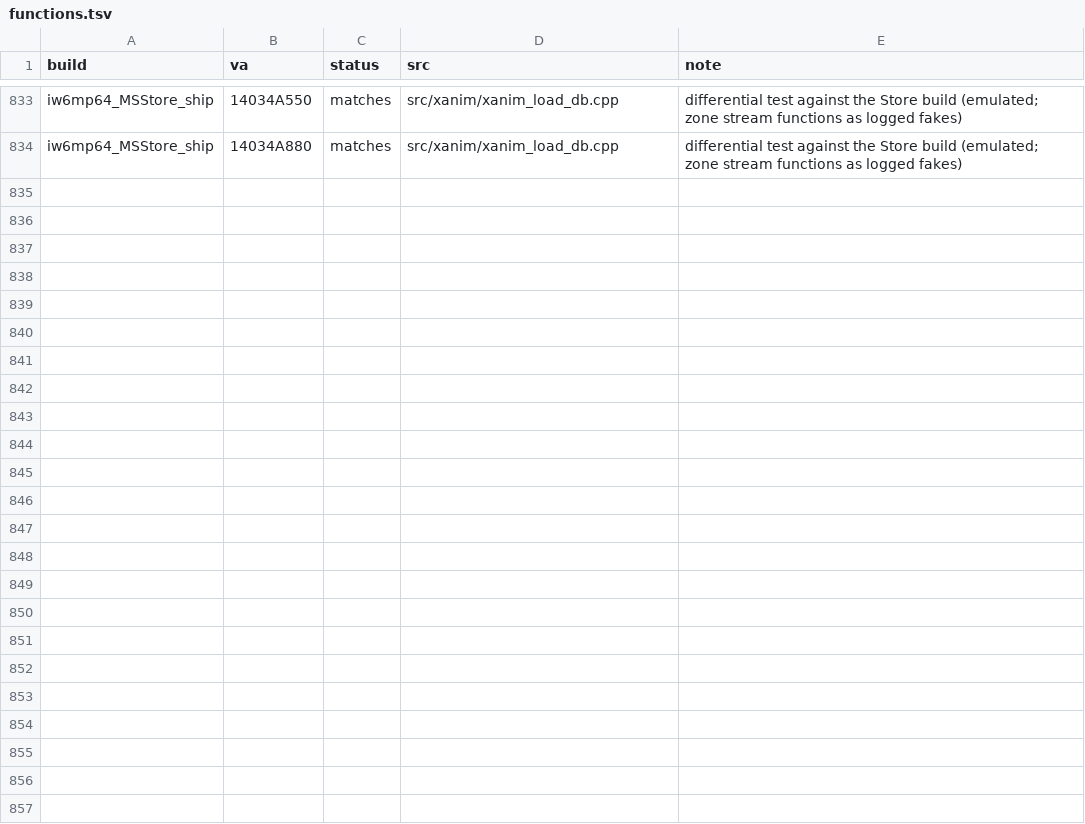
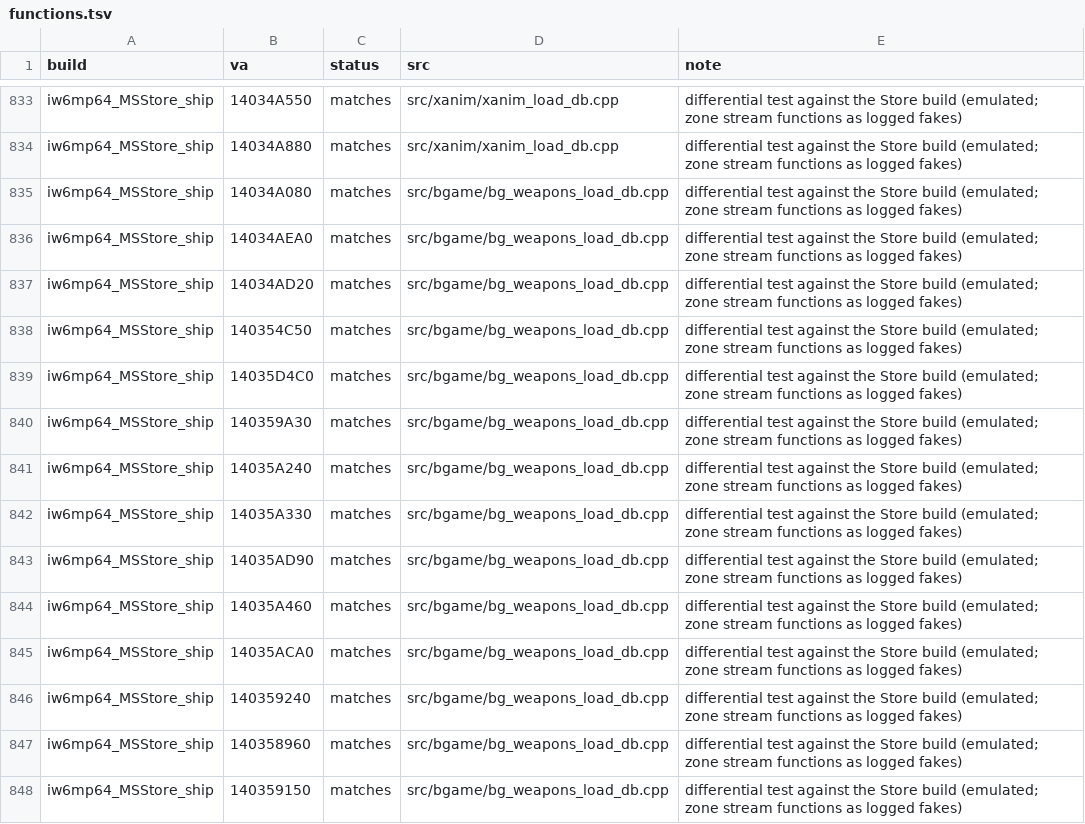
Before and after one commit to lizardpeter/ghosts-decomp, a TSV file: records/functions.tsv, drawn as a sheet; only a part is shown, gaps mark what is left out.

```diff
--- a/records/functions.tsv
+++ b/records/functions.tsv
@@ -834 +834,15 @@ iw6mp64_MSStore_ship	14034A550	matches	src/xanim/xanim_load_db.cpp	differential
 iw6mp64_MSStore_ship	14034A880	matches	src/xanim/xanim_load_db.cpp	differential test against the Store build (emulated; zone stream functions as logged fakes)
+iw6mp64_MSStore_ship	14034A080	matches	src/bgame/bg_weapons_load_db.cpp	differential test against the Store build (emulated; zone stream functions as logged fakes)
+iw6mp64_MSStore_ship	14034AEA0	matches	src/bgame/bg_weapons_load_db.cpp	differential test against the Store build (emulated; zone stream functions as logged fakes)
+iw6mp64_MSStore_ship	14034AD20	matches	src/bgame/bg_weapons_load_db.cpp	differential test against the Store build (emulated; zone stream functions as logged fakes)
+iw6mp64_MSStore_ship	140354C50	matches	src/bgame/bg_weapons_load_db.cpp	differential test against the Store build (emulated; zone stream functions as logged fakes)
+iw6mp64_MSStore_ship	14035D4C0	matches	src/bgame/bg_weapons_load_db.cpp	differential test against the Store build (emulated; zone stream functions as logged fakes)
+iw6mp64_MSStore_ship	140359A30	matches	src/bgame/bg_weapons_load_db.cpp	differential test against the Store build (emulated; zone stream functions as logged fakes)
+iw6mp64_MSStore_ship	14035A240	matches	src/bgame/bg_weapons_load_db.cpp	differential test against the Store build (emulated; zone stream functions as logged fakes)
+iw6mp64_MSStore_ship	14035A330	matches	src/bgame/bg_weapons_load_db.cpp	differential test against the Store build (emulated; zone stream functions as logged fakes)
+iw6mp64_MSStore_ship	14035AD90	matches	src/bgame/bg_weapons_load_db.cpp	differential test against the Store build (emulated; zone stream functions as logged fakes)
+iw6mp64_MSStore_ship	14035A460	matches	src/bgame/bg_weapons_load_db.cpp	differential test against the Store build (emulated; zone stream functions as logged fakes)
+iw6mp64_MSStore_ship	14035ACA0	matches	src/bgame/bg_weapons_load_db.cpp	differential test against the Store build (emulated; zone stream functions as logged fakes)
+iw6mp64_MSStore_ship	140359240	matches	src/bgame/bg_weapons_load_db.cpp	differential test against the Store build (emulated; zone stream functions as logged fakes)
+iw6mp64_MSStore_ship	140358960	matches	src/bgame/bg_weapons_load_db.cpp	differential test against the Store build (emulated; zone stream functions as logged fakes)
+iw6mp64_MSStore_ship	140359150	matches	src/bgame/bg_weapons_load_db.cpp	differential test against the Store build (emulated; zone stream functions as logged fakes)
```
Also changed, not shown: 9 other files.
